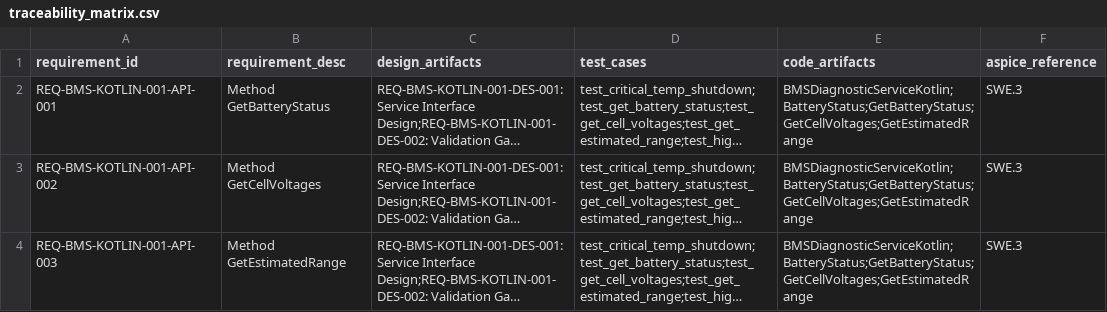
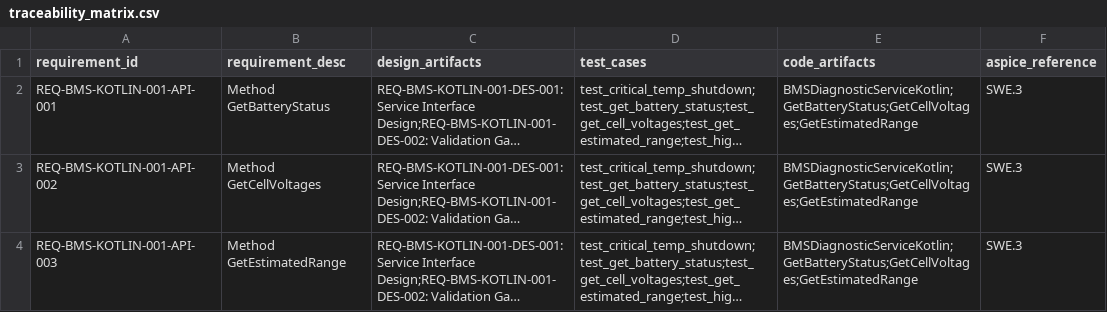
Before and after one commit to Yumekaz/AUTOFORGE, a CSV file: output/BMSDiagnosticServiceKotlin/traceability_matrix.csv, drawn as a sheet; long unchanged cells end in …; the diff names each change by its address in the sheet, - before the commit and + after, or states it on an @@ line.

```diff
--- a/output/BMSDiagnosticServiceKotlin/traceability_matrix.csv
+++ b/output/BMSDiagnosticServiceKotlin/traceability_matrix.csv
-E2:E4 (code_artifacts): BMSDiagnosticServiceKotlin;BatteryStatus;GetBatteryStatus;GetCellVoltages;GetEstimatedRange
+E2:E4 (code_artifacts): BMSDiagnosticServiceKotlin;GetBatteryStatus;GetCellVoltages;GetEstimatedRange
```
Also changed, not shown: output/BMSDiagnosticService/traceability_matrix.csv, output/BMSDiagnosticServiceJava/traceability_matrix.csv, 25 other files.
